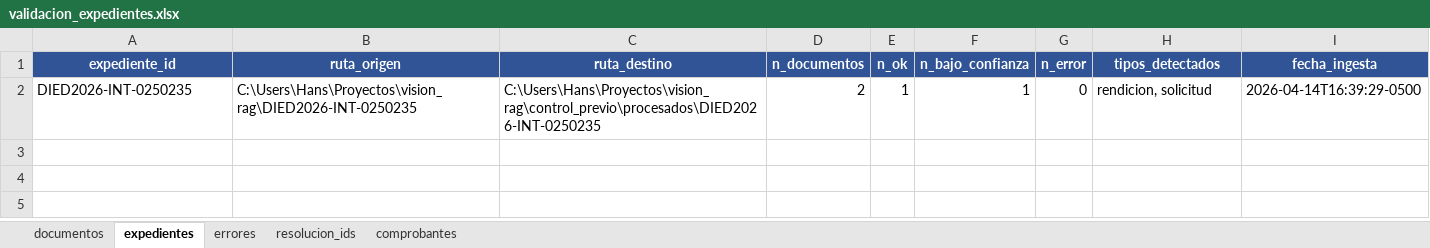
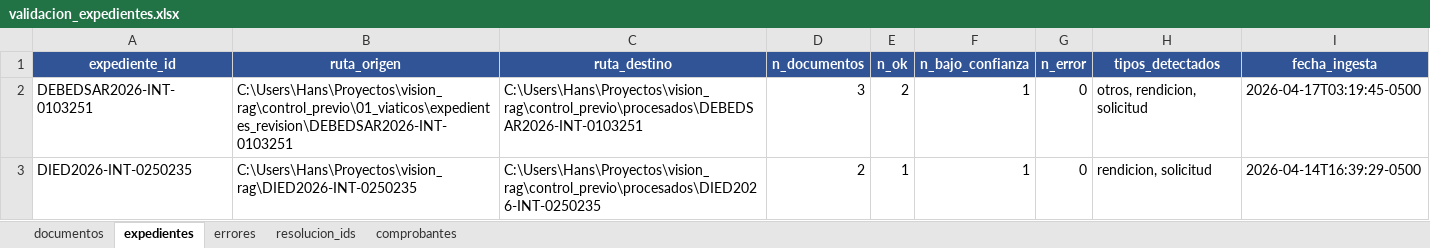
Before and after one commit to Hanns111/vision_rag, an Excel workbook: data/piloto_ocr/metrics/validacion_expedientes.xlsx, sheet expedientes, drawn as a sheet; values as stored, in another font and other column widths than the file's, no borders; the diff names each change by its address in the sheet, - before the commit and + after, or states it on an @@ line.

```diff
--- a/data/piloto_ocr/metrics/validacion_expedientes.xlsx (sheet expedientes)
+++ b/data/piloto_ocr/metrics/validacion_expedientes.xlsx (sheet expedientes)
+row 2: DEBEDSAR2026-INT-0103251 | C:\Users\Hans\Proyectos\vision_rag\control_previo\01_viaticos\expedientes_revision\DEBEDSAR2026-INT-0103251 | C:\Users\Hans\Proyectos\vision_rag\control_previo\procesados\DEBEDSAR2026-INT-0103251 | 3 | 2 | 1 | 0 | otros, rendicion, solicitud | 2026-04-17T03:19:45-0500
```
Also changed, not shown: sheet comprobantes, sheet documentos, sheet resolucion_ids, 1 other file.
